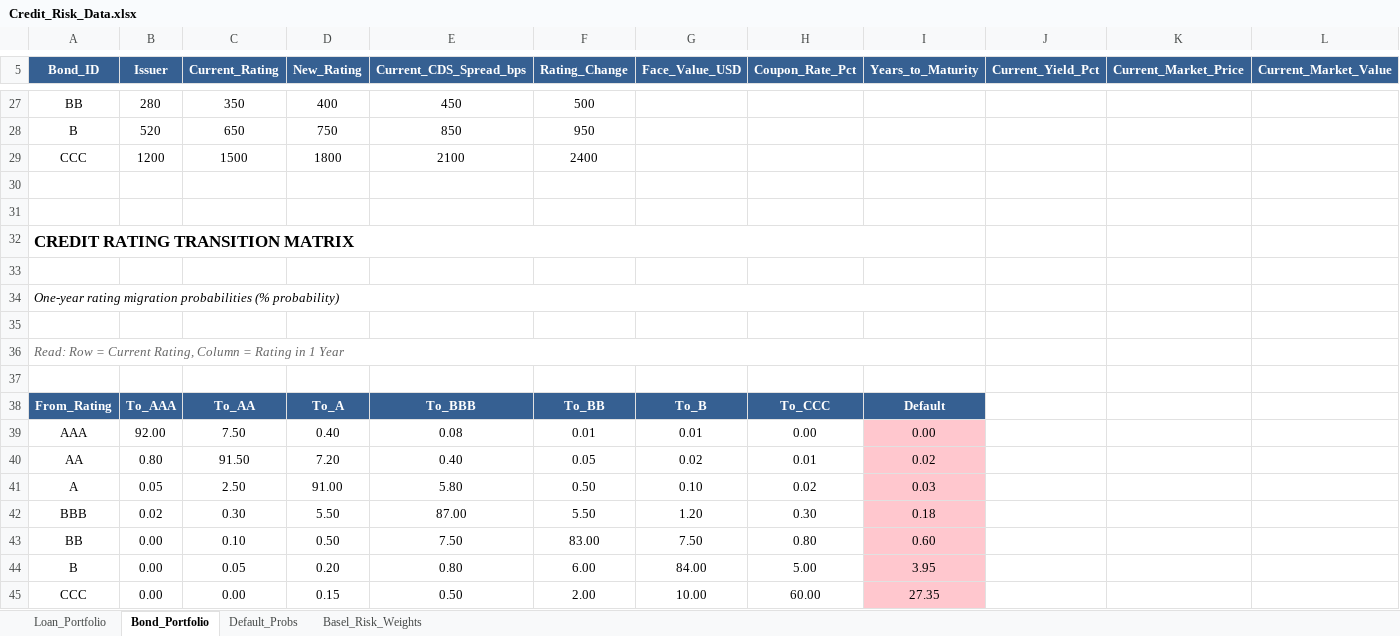
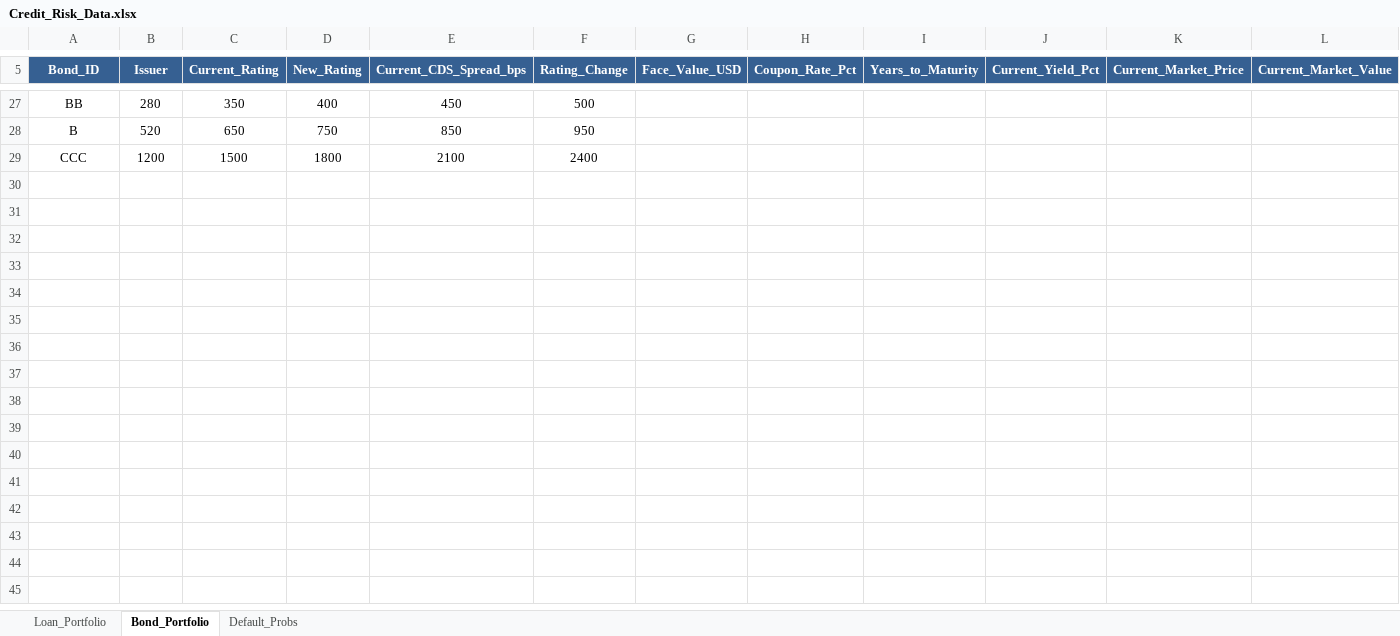
Before and after one commit to tomasplihal/risk_management, an Excel workbook: docs/data/Credit_Risk_Data.xlsx, sheet Bond_Portfolio, drawn as a sheet; only a part is shown, gaps mark what is left out; values as stored, in another font and other column widths than the file's, no borders; rows hold the shown columns only; the diff names each change by its address in the sheet, - before the commit and + after, or states it on an @@ line.

```diff
--- a/docs/data/Credit_Risk_Data.xlsx (sheet Bond_Portfolio)
+++ b/docs/data/Credit_Risk_Data.xlsx (sheet Bond_Portfolio)
-sheet tab: Basel_Risk_Weights
-row 30: (empty)
-row 31: (empty)
-row 32: CREDIT RATING TRANSITION MATRIX
-row 33: (empty)
-row 34: One-year rating migration probabilities (% probability)
-row 35: (empty)
-row 36: Read: Row = Current Rating, Column = Rating in 1 Year
-row 37: (empty)
-row 38: From_Rating | To_AAA | To_AA | To_A | To_BBB | To_BB | To_B | To_CCC | Default
-row 39: AAA | 92.00 | 7.50 | 0.40 | 0.08 | 0.01 | 0.01 | 0.00 | 0.00
-row 40: AA | 0.80 | 91.50 | 7.20 | 0.40 | 0.05 | 0.02 | 0.01 | 0.02
-row 41: A | 0.05 | 2.50 | 91.00 | 5.80 | 0.50 | 0.10 | 0.02 | 0.03
-row 42: BBB | 0.02 | 0.30 | 5.50 | 87.00 | 5.50 | 1.20 | 0.30 | 0.18
-row 43: BB | 0.00 | 0.10 | 0.50 | 7.50 | 83.00 | 7.50 | 0.80 | 0.60
-row 44: B | 0.00 | 0.05 | 0.20 | 0.80 | 6.00 | 84.00 | 5.00 | 3.95
-row 45: CCC | 0.00 | 0.00 | 0.15 | 0.50 | 2.00 | 10.00 | 60.00 | 27.35
```
Also changed, not shown: sheet Default_Probs, 2 other files.
